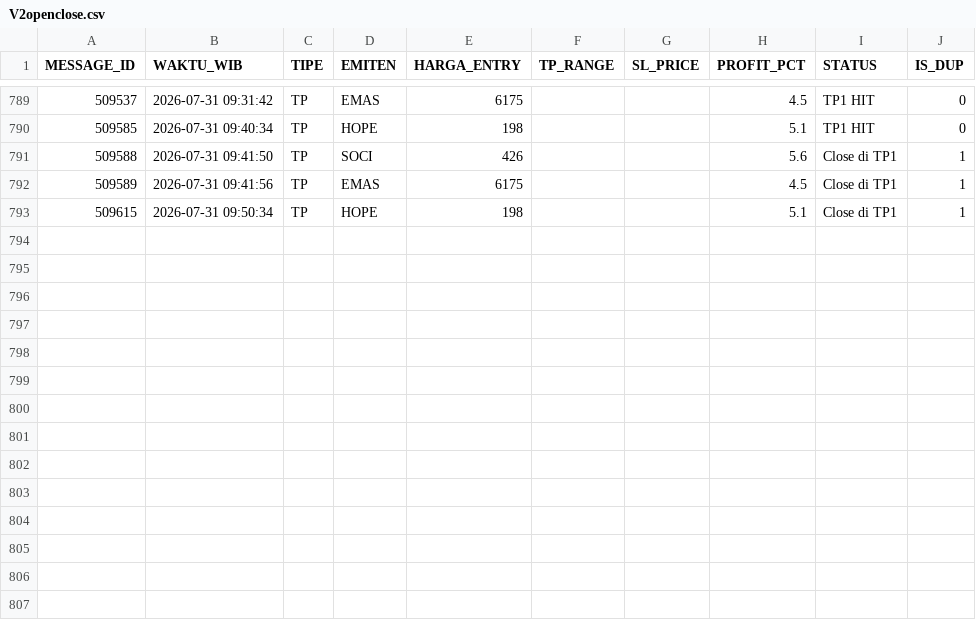
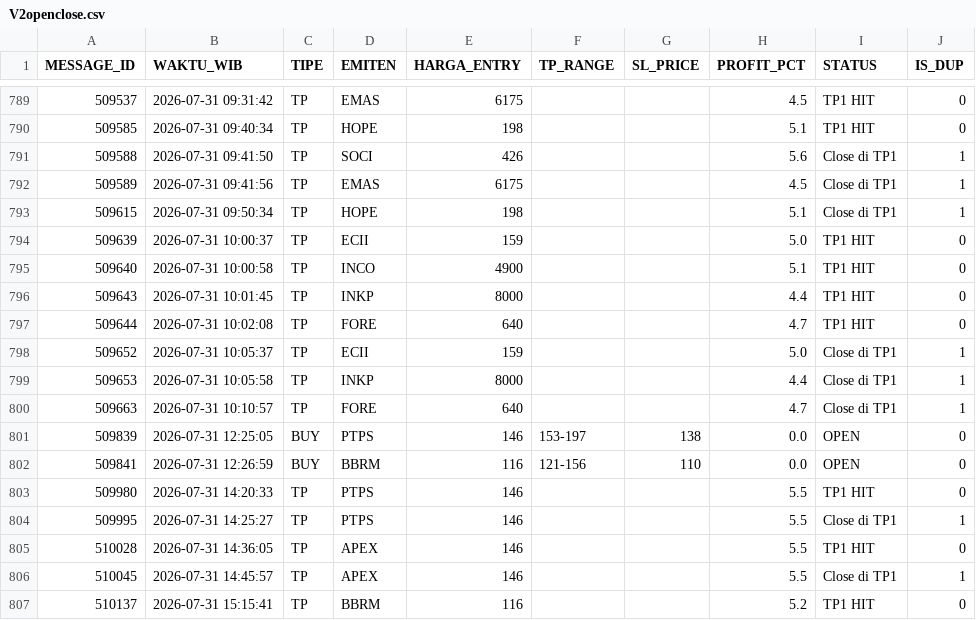
Before and after one commit to illusixTri/dashboard-rla, a CSV file: V2openclose.csv, drawn as a sheet; only a part is shown, gaps mark what is left out; the diff names each change by its address in the sheet, - before the commit and + after, or states it on an @@ line.

```diff
--- a/V2openclose.csv
+++ b/V2openclose.csv
+row 794: 509639 | 2026-07-31 10:00:37 | TP | ECII | 159 |  |  | 5.0 | TP1 HIT | 0
+row 795: 509640 | 2026-07-31 10:00:58 | TP | INCO | 4900 |  |  | 5.1 | TP1 HIT | 0
+row 796: 509643 | 2026-07-31 10:01:45 | TP | INKP | 8000 |  |  | 4.4 | TP1 HIT | 0
+row 797: 509644 | 2026-07-31 10:02:08 | TP | FORE | 640 |  |  | 4.7 | TP1 HIT | 0
+row 798: 509652 | 2026-07-31 10:05:37 | TP | ECII | 159 |  |  | 5.0 | Close di TP1 | 1
+row 799: 509653 | 2026-07-31 10:05:58 | TP | INKP | 8000 |  |  | 4.4 | Close di TP1 | 1
+row 800: 509663 | 2026-07-31 10:10:57 | TP | FORE | 640 |  |  | 4.7 | Close di TP1 | 1
+row 801: 509839 | 2026-07-31 12:25:05 | BUY | PTPS | 146 | 153-197 | 138 | 0.0 | OPEN | 0
+row 802: 509841 | 2026-07-31 12:26:59 | BUY | BBRM | 116 | 121-156 | 110 | 0.0 | OPEN | 0
+row 803: 509980 | 2026-07-31 14:20:33 | TP | PTPS | 146 |  |  | 5.5 | TP1 HIT | 0
+row 804: 509995 | 2026-07-31 14:25:27 | TP | PTPS | 146 |  |  | 5.5 | Close di TP1 | 1
+row 805: 510028 | 2026-07-31 14:36:05 | TP | APEX | 146 |  |  | 5.5 | TP1 HIT | 0
+row 806: 510045 | 2026-07-31 14:45:57 | TP | APEX | 146 |  |  | 5.5 | Close di TP1 | 1
+row 807: 510137 | 2026-07-31 15:15:41 | TP | BBRM | 116 |  |  | 5.2 | TP1 HIT | 0
```
Also changed, not shown: portofolio_web.csv.
